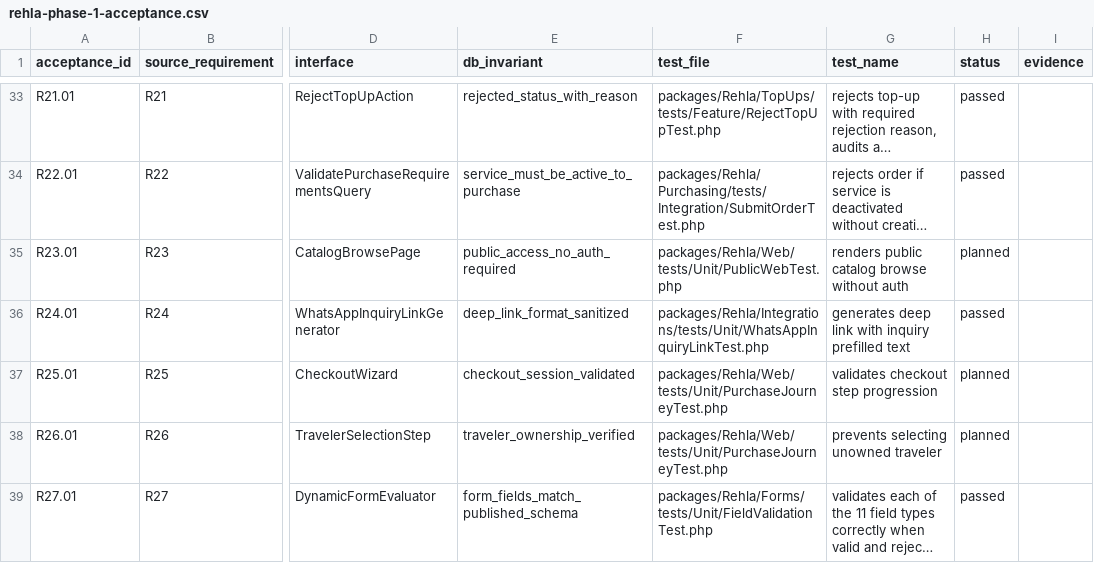
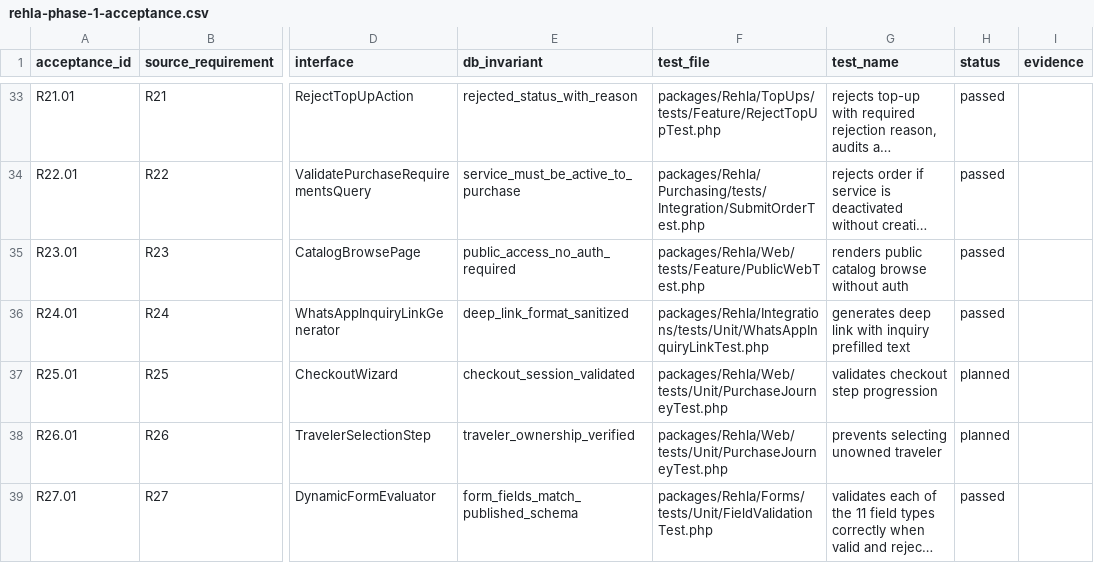
Before and after one commit to nasoomaa/rehla3, a CSV file: docs/requirements/rehla-phase-1-acceptance.csv, drawn as a sheet; only a part is shown, gaps mark what is left out; long unchanged cells end in …; the diff names each change by its address in the sheet, - before the commit and + after, or states it on an @@ line.

Commit message:
feat(web): add public catalog and customer account shell

```diff
--- a/docs/requirements/rehla-phase-1-acceptance.csv
+++ b/docs/requirements/rehla-phase-1-acceptance.csv
-F35 (test_file): packages/Rehla/Web/tests/Unit/PublicWebTest.php
+F35 (test_file): packages/Rehla/Web/tests/Feature/PublicWebTest.php
-H35 (status): planned
+H35 (status): passed
```
Also changed, not shown: 36 other files.
